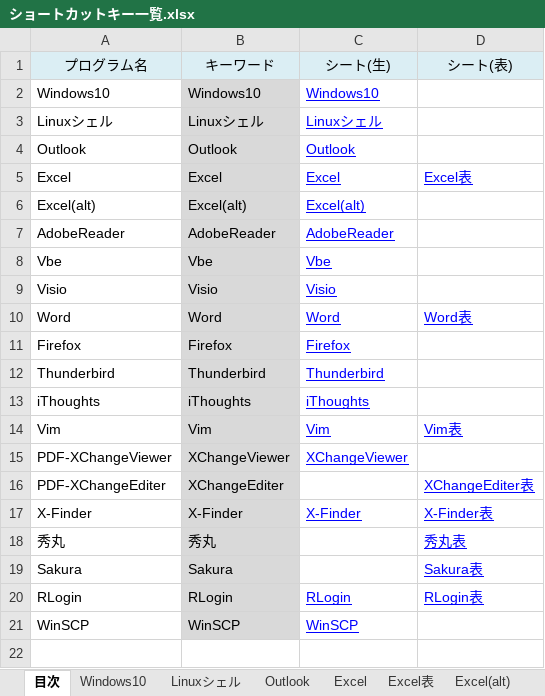
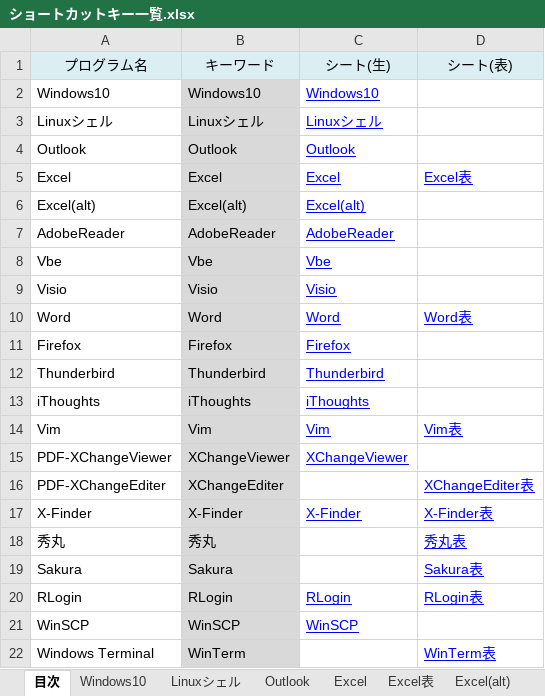
Before and after one commit to draemonash2/other, an Excel workbook: ショートカットキー一覧.xlsx, sheet 目次, drawn as a sheet; values as stored, in another font and other column widths than the file's, no borders; the diff names each change by its address in the sheet, - before the commit and + after, or states it on an @@ line.

```diff
--- a/ショートカットキー一覧.xlsx (sheet 目次)
+++ b/ショートカットキー一覧.xlsx (sheet 目次)
+row 22: Windows Terminal | WinTerm |  | WinTerm表
```
Also changed, not shown: sheet RLogin表, other sheet tabs.
